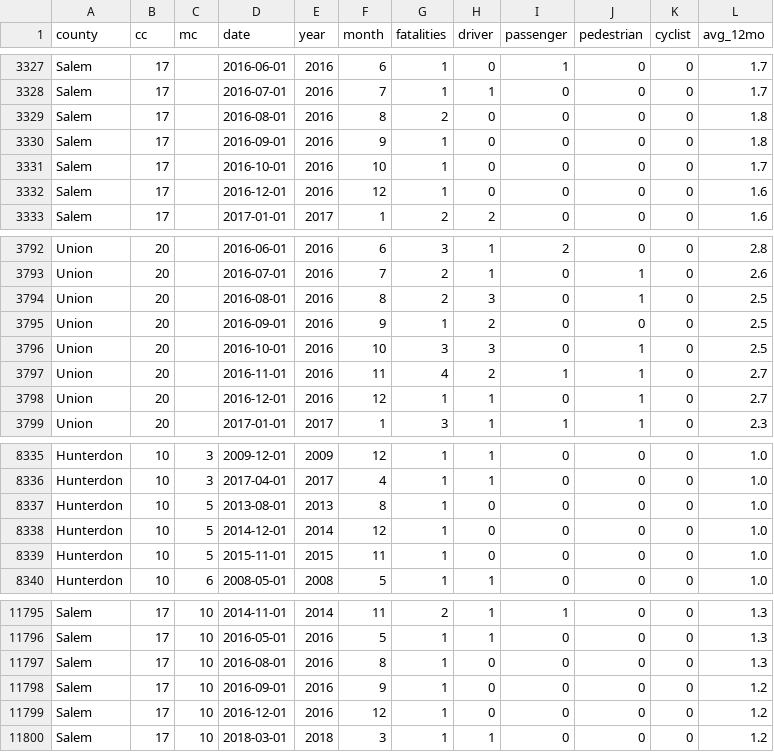
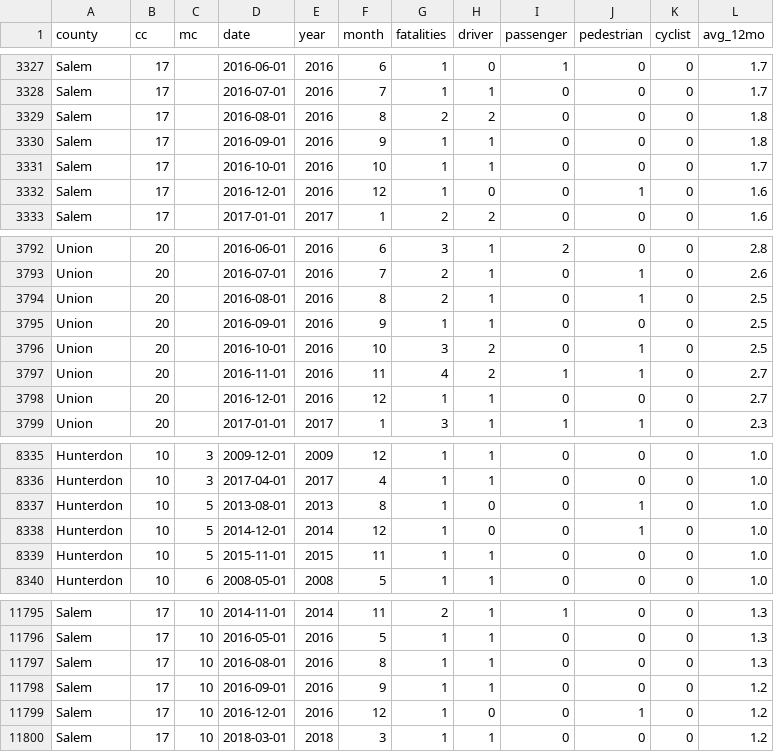
Before and after one commit to hudcostreets/nj-crashes, a CSV file: www/public/njsp/monthly.csv, drawn as a sheet; only a part is shown, gaps mark what is left out; the diff covers the shown part only.

```diff
--- a/www/public/njsp/monthly.csv
+++ b/www/public/njsp/monthly.csv
@@ -3328,6 +3328,6 @@ Salem,17,,2016-06-01,2016,6,1,0,1,0,0,1.7
 Salem,17,,2016-07-01,2016,7,1,1,0,0,0,1.7
-Salem,17,,2016-08-01,2016,8,2,0,0,0,0,1.8
-Salem,17,,2016-09-01,2016,9,1,0,0,0,0,1.8
-Salem,17,,2016-10-01,2016,10,1,0,0,0,0,1.7
-Salem,17,,2016-12-01,2016,12,1,0,0,0,0,1.6
+Salem,17,,2016-08-01,2016,8,2,2,0,0,0,1.8
+Salem,17,,2016-09-01,2016,9,1,1,0,0,0,1.8
+Salem,17,,2016-10-01,2016,10,1,1,0,0,0,1.7
+Salem,17,,2016-12-01,2016,12,1,0,0,1,0,1.6
 Salem,17,,2017-01-01,2017,1,2,2,0,0,0,1.6
@@ -3793,7 +3793,7 @@ Union,20,,2016-06-01,2016,6,3,1,2,0,0,2.8
 Union,20,,2016-07-01,2016,7,2,1,0,1,0,2.6
-Union,20,,2016-08-01,2016,8,2,3,0,1,0,2.5
-Union,20,,2016-09-01,2016,9,1,2,0,0,0,2.5
-Union,20,,2016-10-01,2016,10,3,3,0,1,0,2.5
+Union,20,,2016-08-01,2016,8,2,1,0,1,0,2.5
+Union,20,,2016-09-01,2016,9,1,1,0,0,0,2.5
+Union,20,,2016-10-01,2016,10,3,2,0,1,0,2.5
 Union,20,,2016-11-01,2016,11,4,2,1,1,0,2.7
-Union,20,,2016-12-01,2016,12,1,1,0,1,0,2.7
+Union,20,,2016-12-01,2016,12,1,1,0,0,0,2.7
 Union,20,,2017-01-01,2017,1,3,1,1,1,0,2.3
@@ -8336,5 +8336,5 @@ Hunterdon,10,3,2009-12-01,2009,12,1,1,0,0,0,1.0
 Hunterdon,10,3,2017-04-01,2017,4,1,1,0,0,0,1.0
-Hunterdon,10,5,2013-08-01,2013,8,1,0,0,0,0,1.0
-Hunterdon,10,5,2014-12-01,2014,12,1,0,0,0,0,1.0
-Hunterdon,10,5,2015-11-01,2015,11,1,0,0,0,0,1.0
+Hunterdon,10,5,2013-08-01,2013,8,1,0,0,1,0,1.0
+Hunterdon,10,5,2014-12-01,2014,12,1,0,0,1,0,1.0
+Hunterdon,10,5,2015-11-01,2015,11,1,1,0,0,0,1.0
 Hunterdon,10,6,2008-05-01,2008,5,1,1,0,0,0,1.0
@@ -11796,5 +11796,5 @@ Salem,17,10,2014-11-01,2014,11,2,1,1,0,0,1.3
 Salem,17,10,2016-05-01,2016,5,1,1,0,0,0,1.3
-Salem,17,10,2016-08-01,2016,8,1,0,0,0,0,1.3
-Salem,17,10,2016-09-01,2016,9,1,0,0,0,0,1.2
-Salem,17,10,2016-12-01,2016,12,1,0,0,0,0,1.2
+Salem,17,10,2016-08-01,2016,8,1,1,0,0,0,1.3
+Salem,17,10,2016-09-01,2016,9,1,1,0,0,0,1.2
+Salem,17,10,2016-12-01,2016,12,1,0,0,1,0,1.2
 Salem,17,10,2018-03-01,2018,3,1,1,0,0,0,1.2
```
Also changed, not shown: 98 edited cells elsewhere in this file, 4 other files.
